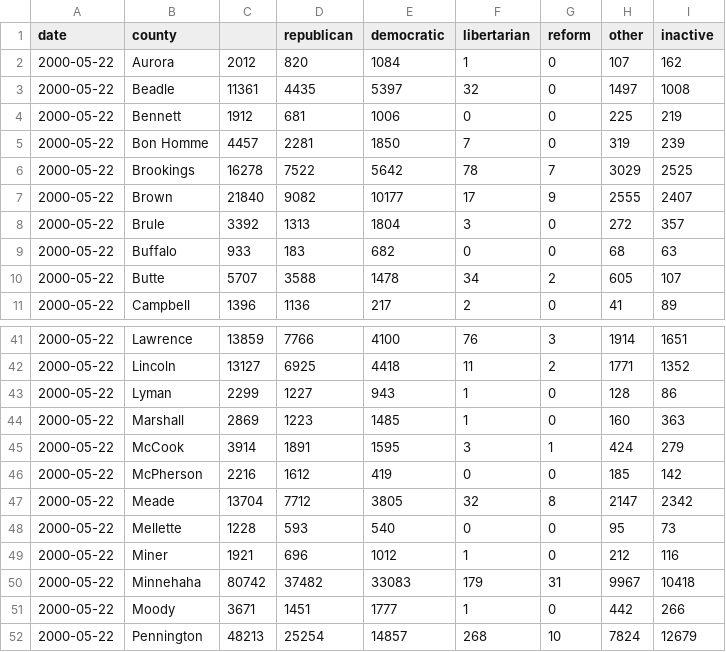
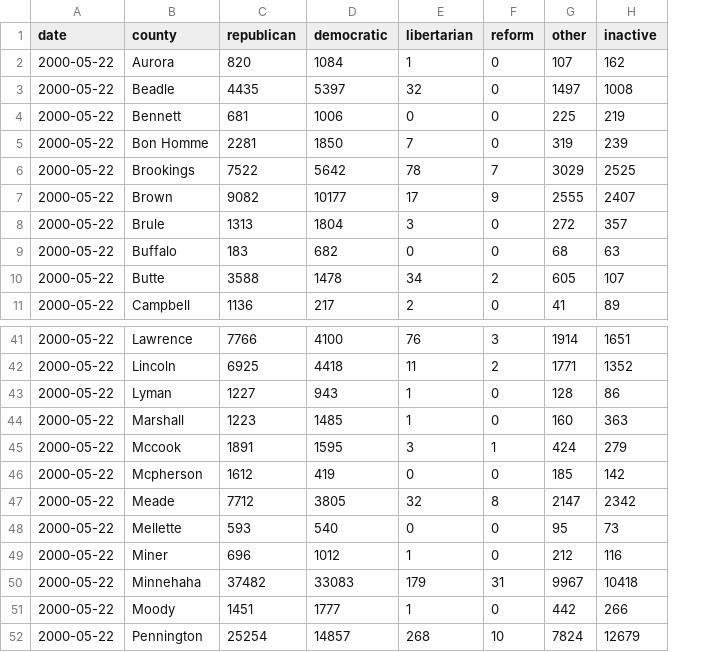
Before and after one commit to cjwinchester/south-dakota-voter-registration-data, a CSV file: data/2000-05-22.csv, drawn as a sheet; only a part is shown, gaps mark what is left out; the diff names each change by its address in the sheet, - before the commit and + after, or states it on an @@ line.

Commit message:
add more data

```diff
--- a/data/2000-05-22.csv
+++ b/data/2000-05-22.csv
-column C, rows 2-11: 2012 | 11361 | 1912 | 4457 | 16278 | 21840 | 3392 | 933 | 5707 | 1396; rows 41-52: 13859 | 13127 | 2299 | 2869 | 3914 | 2216 | 13704 | 1228 | 1921 | 80742 | 3671 | 48213
-B45 (county): McCook
+B45 (county): Mccook
-B46 (county): McPherson
+B46 (county): Mcpherson
```
Also changed, not shown: 5 other files.
